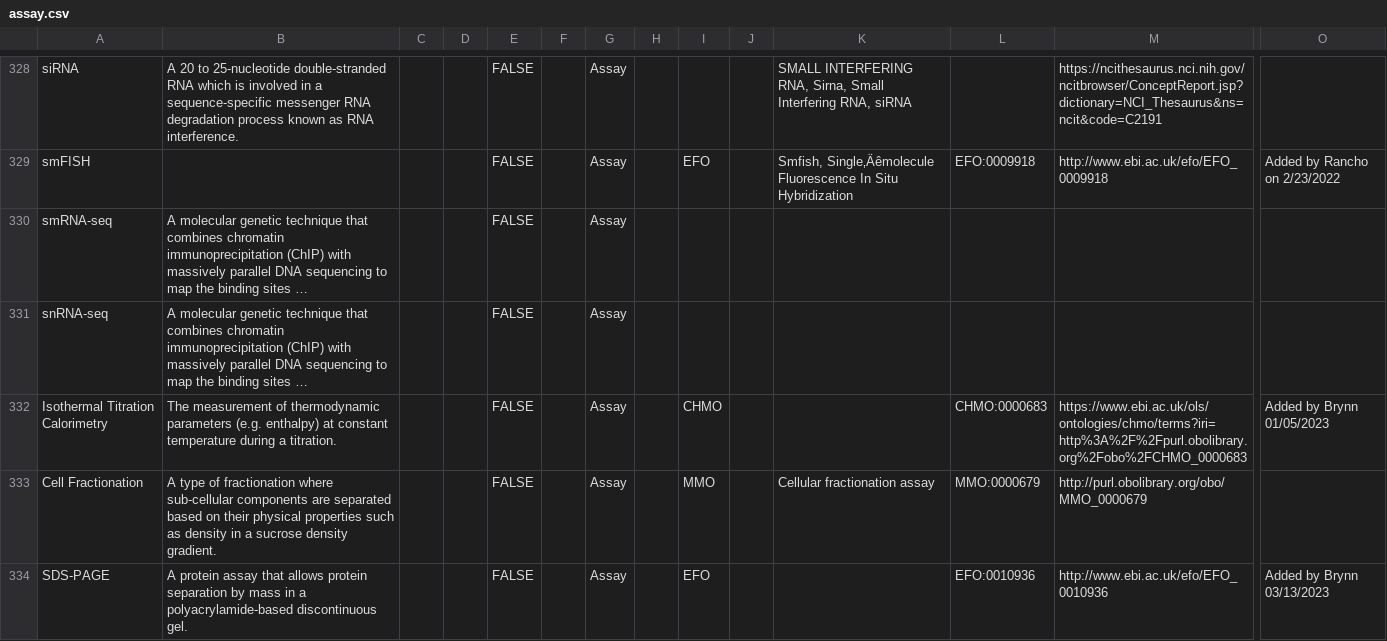
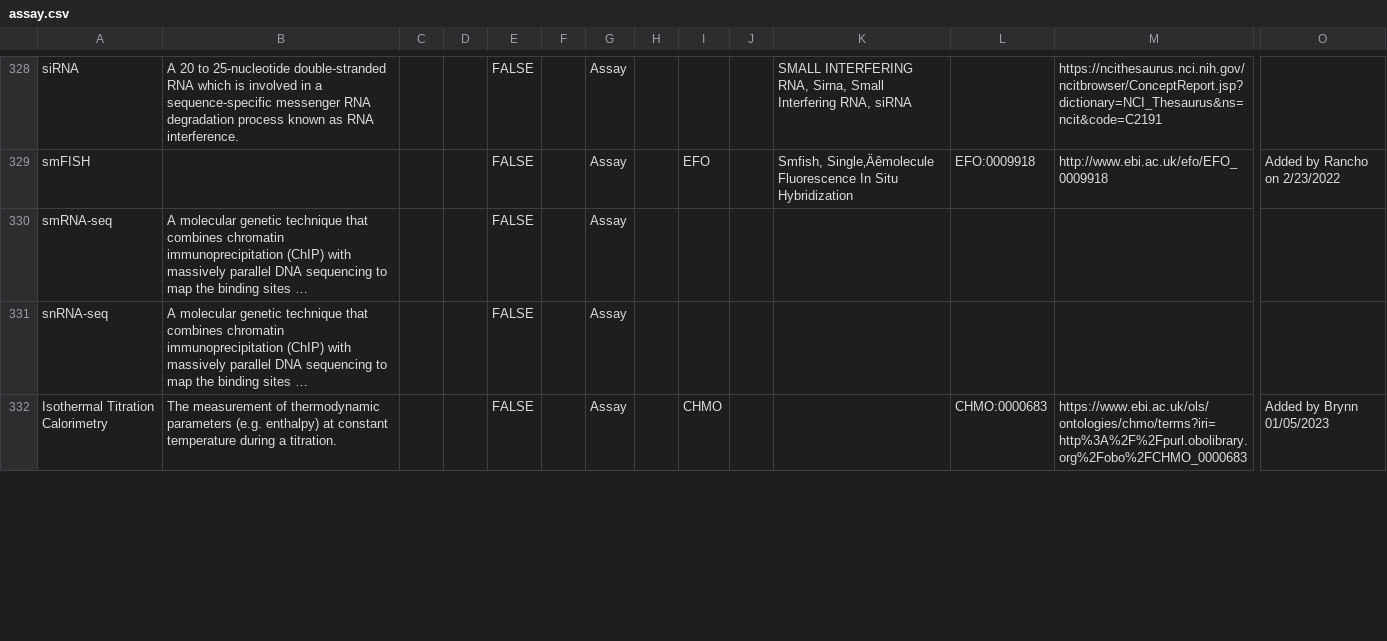
Before and after one commit to mc2-center/data-models, a CSV file: modules/shared/assay.csv, drawn as a sheet; only a part is shown, gaps mark what is left out; long unchanged cells end in …; removed rows and columns are numbered as before the commit, all else as after; rows hold the shown columns only; the diff covers the shown part only; the diff names each change by its address in the sheet, - before the commit and + after, or states it on an @@ line.

```diff
--- a/modules/shared/assay.csv
+++ b/modules/shared/assay.csv
-row 333: Cell Fractionation | A type of fractionation where sub-cellular components are separated based on their physical properties such as density in a sucrose density gradient. |  |  | FALSE |  | Assay |  | MMO |  | Cellular fractionation assay | MMO:0000679 | http://purl.obolibrary.org/obo/MMO_0000679
-row 334: SDS-PAGE | A protein assay that allows protein separation by mass in a polyacrylamide-based discontinuous gel. |  |  | FALSE |  | Assay |  | EFO |  |  | EFO:0010936 | http://www.ebi.ac.uk/efo/EFO_0010936 | Added by Brynn 03/13/2023
```
Also changed, not shown: 1 added row and 1 removed row elsewhere in this file.
